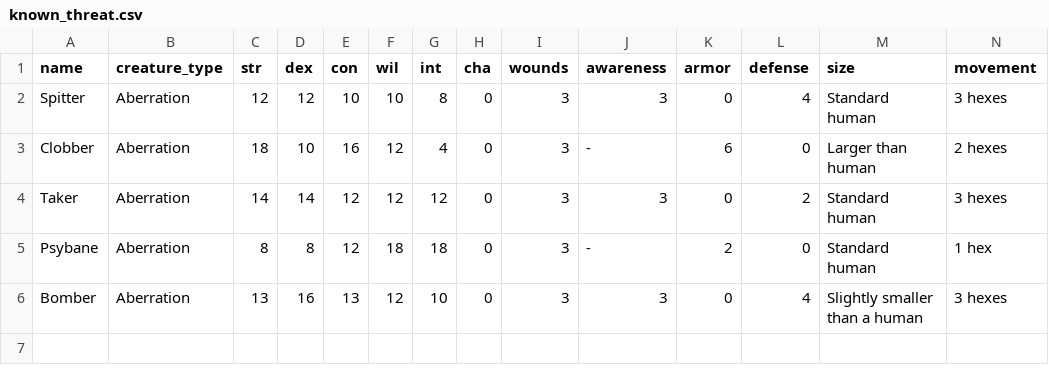
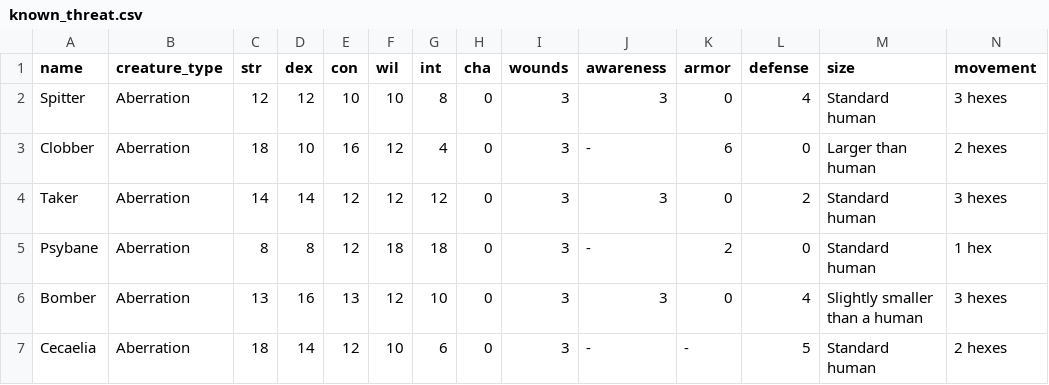
Before and after one commit to Hawkins627/ATDW, a CSV file: known_threat.csv, drawn as a sheet; only a part is shown; rows hold the shown columns only; the diff names each change by its address in the sheet, - before the commit and + after, or states it on an @@ line.

Commit message:
Update known_threat.csv

```diff
--- a/known_threat.csv
+++ b/known_threat.csv
+row 7: Cecaelia | Aberration | 18 | 14 | 12 | 10 | 6 | 0 | 3 | - | - | 5 | Standard human | 2 hexes
```
